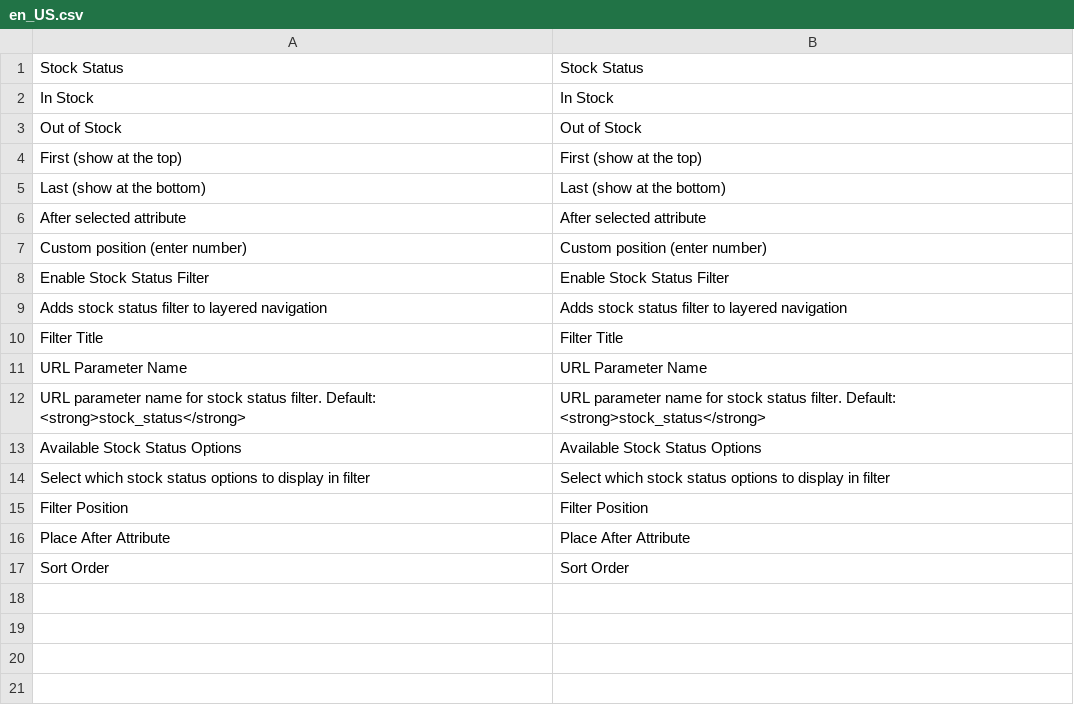
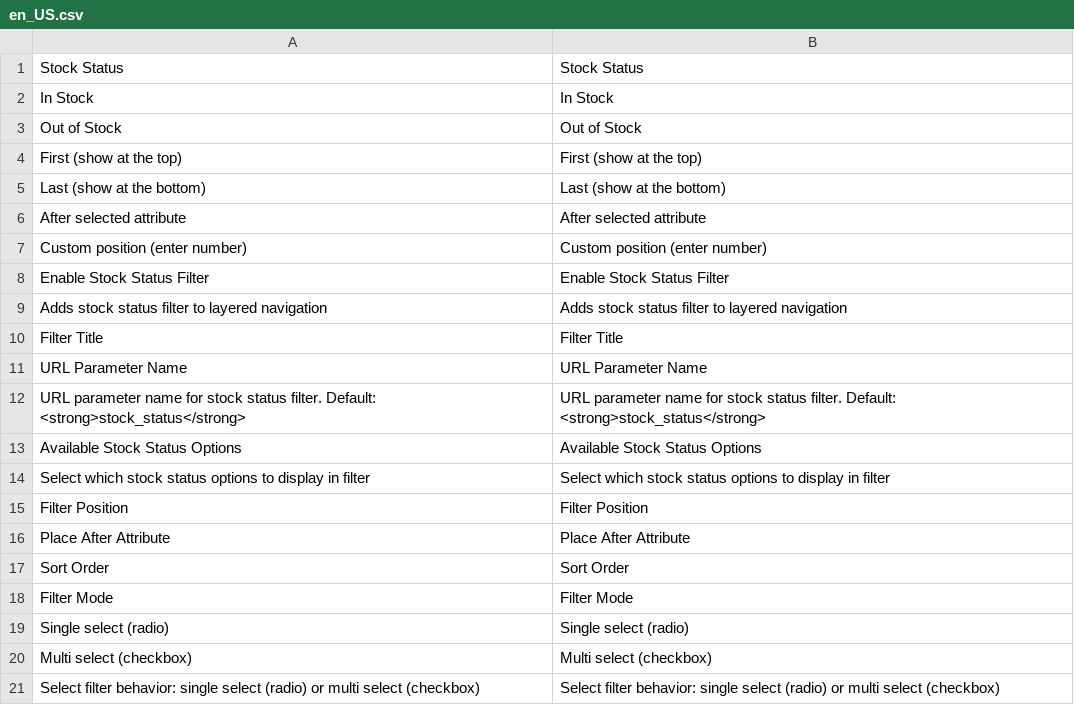
Before and after one commit to buhmann/StockStatus, a CSV file: i18n/en_US.csv, drawn as a sheet.

```diff
--- a/i18n/en_US.csv
+++ b/i18n/en_US.csv
@@ -17 +17,5 @@
 "Sort Order","Sort Order"
+"Filter Mode","Filter Mode"
+"Single select (radio)","Single select (radio)"
+"Multi select (checkbox)","Multi select (checkbox)"
+"Select filter behavior: single select (radio) or multi select (checkbox)","Select filter behavior: single select (radio) or multi select (checkbox)"
```
Also changed, not shown: i18n/de_DE.csv, 5 other files.
